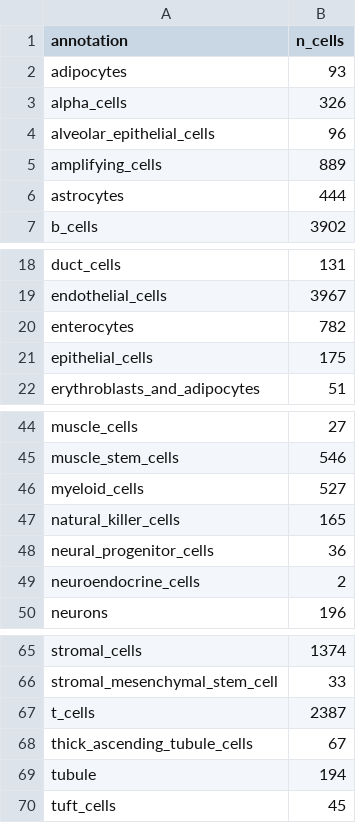
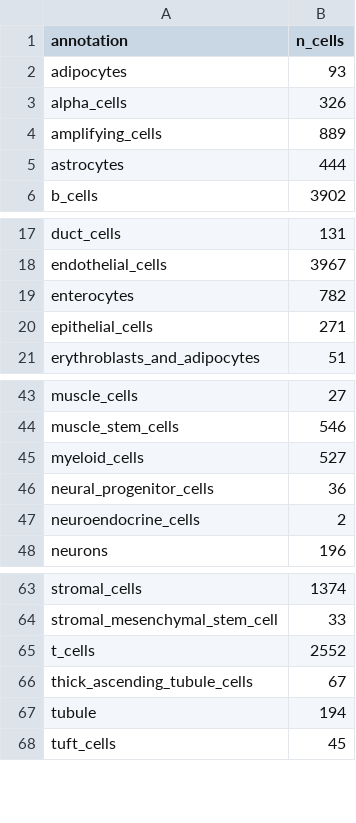
Before and after one commit to czbiohub-sf/maca, a CSV file: metadata/maca_3month_combined_cell_annotations_counts.csv, drawn as a sheet; only a part is shown, gaps mark what is left out.

```diff
--- a/metadata/maca_3month_combined_cell_annotations_counts.csv
+++ b/metadata/maca_3month_combined_cell_annotations_counts.csv
@@ -3,3 +3,2 @@ adipocytes,93
 alpha_cells,326
-alveolar_epithelial_cells,96
 amplifying_cells,889
@@ -20,3 +19,3 @@ endothelial_cells,3967
 enterocytes,782
-epithelial_cells,175
+epithelial_cells,271
 erythroblasts_and_adipocytes,51
@@ -46,3 +45,2 @@ muscle_stem_cells,546
 myeloid_cells,527
-natural_killer_cells,165
 neural_progenitor_cells,36
@@ -66,3 +64,3 @@ stromal_cells,1374
 stromal_mesenchymal_stem_cell,33
-t_cells,2387
+t_cells,2552
 thick_ascending_tubule_cells,67
```
Also changed, not shown: metadata/maca_3month_combined_cell_annotations_counts_summary.csv, 1 other file.
